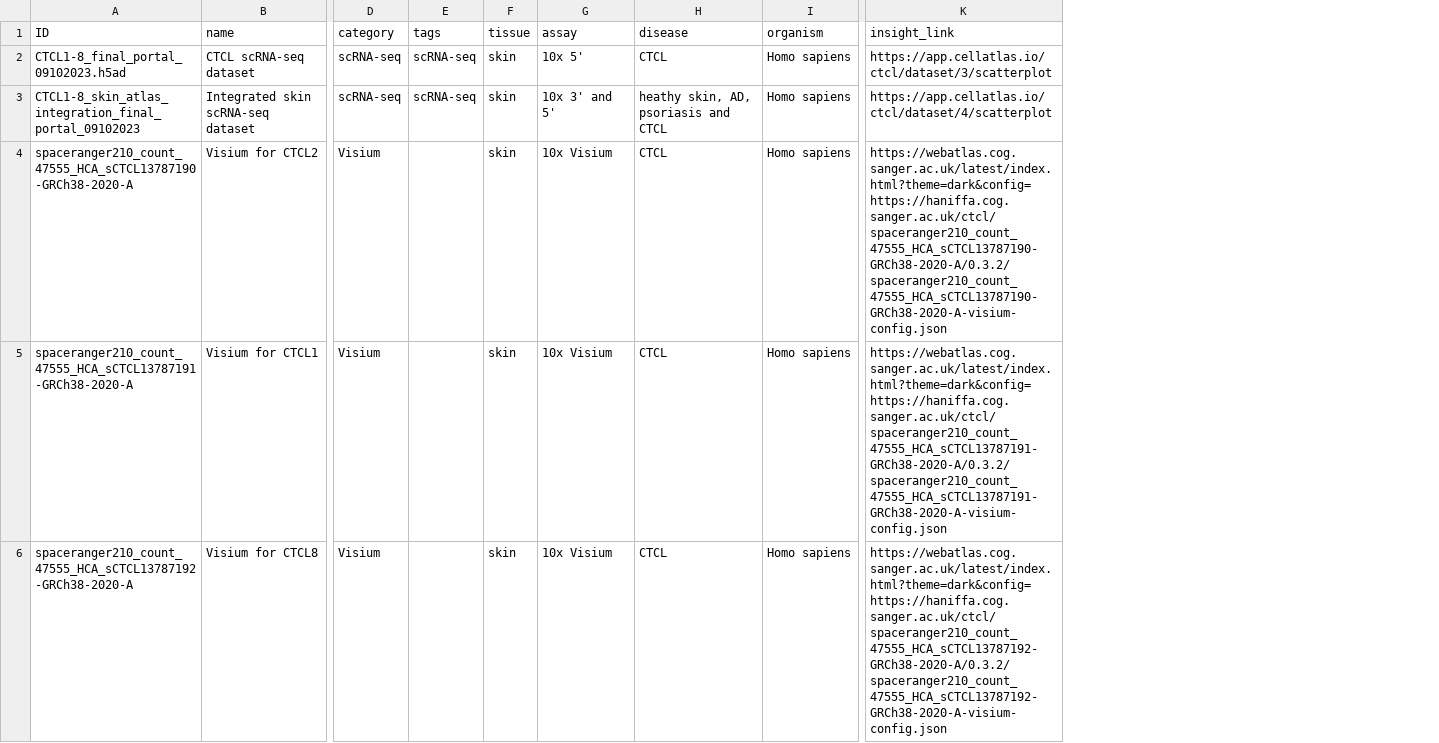
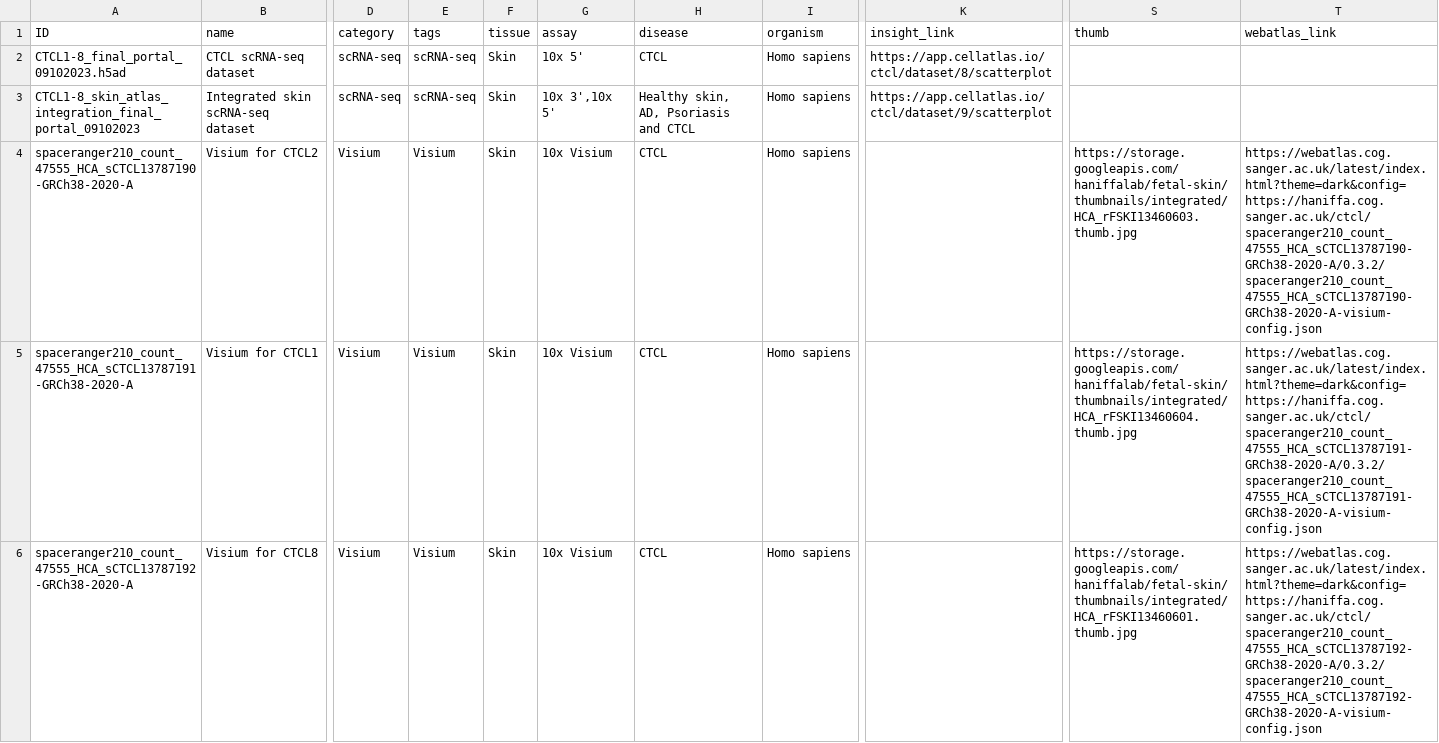
Before and after one commit to haniffalab/jekyll-cellatlas-io-collections, a CSV file: _data/ctcl.csv, drawn as a sheet; only a part is shown, gaps mark what is left out; the diff covers the shown part only; the diff names each change by its address in the sheet, - before the commit and + after, or states it on an @@ line.

Commit message:
update ctcl study and update framework for thumbnails

```diff
--- a/_data/ctcl.csv
+++ b/_data/ctcl.csv
+column S (thumb), rows 4-6: https://storage.googleapis.com/haniffalab/fetal-skin/thumbnails/integrated/HCA_rFSKI13460603.thumb.jpg | https://storage.googleapis.com/haniffalab/fetal-skin/thumbnails/integrated/HCA_rFSKI13460604.thumb.jpg | https://storage.googleapis.com/haniffalab/fetal-skin/thumbnails/integrated/HCA_rFSKI13460601.thumb.jpg
+column T (webatlas_link), rows 4-6: https://webatlas.cog.sanger.ac.uk/latest/index.html?theme=dark&config=https://haniffa.cog.sanger.ac.uk/ctcl/spaceranger210_count_47555_HCA_sCTCL13787190-GRCh38-2020-A/0.3.2/spaceranger210_count_47555_HCA_sCTCL13787190-GRCh38-2020-A-visium-config.json | https://webatlas.cog.sanger.ac.uk/latest/index.html?theme=dark&config=https://haniffa.cog.sanger.ac.uk/ctcl/spaceranger210_count_47555_HCA_sCTCL13787191-GRCh38-2020-A/0.3.2/spaceranger210_count_47555_HCA_sCTCL13787191-GRCh38-2020-A-visium-config.json | https://webatlas.cog.sanger.ac.uk/latest/index.html?theme=dark&config=https://haniffa.cog.sanger.ac.uk/ctcl/spaceranger210_count_47555_HCA_sCTCL13787192-GRCh38-2020-A/0.3.2/spaceranger210_count_47555_HCA_sCTCL13787192-GRCh38-2020-A-visium-config.json
-F2:F6 (tissue): skin
+F2:F6 (tissue): Skin
-K2 (insight_link): https://app.cellatlas.io/ctcl/dataset/3/scatterplot
+K2 (insight_link): https://app.cellatlas.io/ctcl/dataset/8/scatterplot
-G3 (assay): 10x 3' and 5'
+G3 (assay): 10x 3',10x 5'
-H3 (disease): heathy skin, AD, psoriasis and CTCL
+H3 (disease): Healthy skin, AD, Psoriasis and CTCL
-K3 (insight_link): https://app.cellatlas.io/ctcl/dataset/4/scatterplot
+K3 (insight_link): https://app.cellatlas.io/ctcl/dataset/9/scatterplot
-E4:E6 (tags): (empty)
+E4:E6 (tags): Visium
-K4 (insight_link): https://webatlas.cog.sanger.ac.uk/latest/index.html?theme=dark&config=https://haniffa.cog.sanger.ac.uk/ctcl/spaceranger210_count_47555_HCA_sCTCL13787190-GRCh38-2020-A/0.3.2/spaceranger210_count_47555_HCA_sCTCL13787190-GRCh38-2020-A-visium-config.json
+K4 (insight_link): (empty)
-K5 (insight_link): https://webatlas.cog.sanger.ac.uk/latest/index.html?theme=dark&config=https://haniffa.cog.sanger.ac.uk/ctcl/spaceranger210_count_47555_HCA_sCTCL13787191-GRCh38-2020-A/0.3.2/spaceranger210_count_47555_HCA_sCTCL13787191-GRCh38-2020-A-visium-config.json
+K5 (insight_link): (empty)
-K6 (insight_link): https://webatlas.cog.sanger.ac.uk/latest/index.html?theme=dark&config=https://haniffa.cog.sanger.ac.uk/ctcl/spaceranger210_count_47555_HCA_sCTCL13787192-GRCh38-2020-A/0.3.2/spaceranger210_count_47555_HCA_sCTCL13787192-GRCh38-2020-A-visium-config.json
+K6 (insight_link): (empty)
```
Also changed, not shown: 13 edited cells elsewhere in this file, 2 other files.
